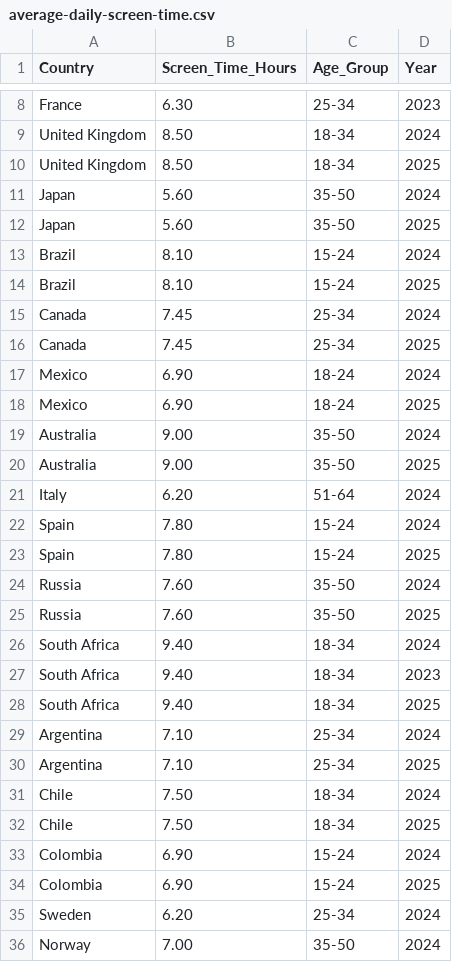
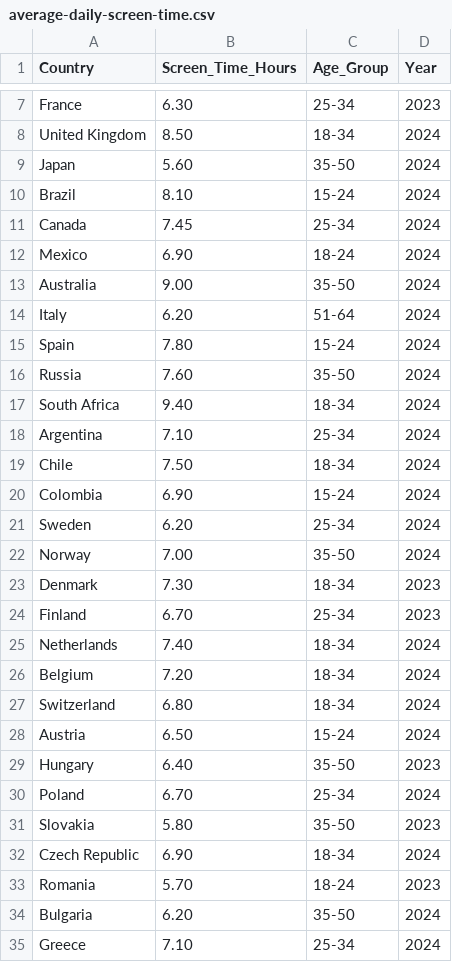
Before and after one commit to DavidRodriguez119/DataVisualizer, a CSV file: data/average-daily-screen-time/average-daily-screen-time.csv, drawn as a sheet; only a part is shown, gaps mark what is left out; the shorter side is filled out with more unchanged rows; the diff covers the shown part only.

```diff
--- a/data/average-daily-screen-time/average-daily-screen-time.csv
+++ b/data/average-daily-screen-time/average-daily-screen-time.csv
@@ -9,27 +8,14 @@ France,6.30,25-34,2023
 United Kingdom,8.50,18-34,2024
-United Kingdom,8.50,18-34,2025
 Japan,5.60,35-50,2024
-Japan,5.60,35-50,2025
 Brazil,8.10,15-24,2024
-Brazil,8.10,15-24,2025
 Canada,7.45,25-34,2024
-Canada,7.45,25-34,2025
 Mexico,6.90,18-24,2024
-Mexico,6.90,18-24,2025
 Australia,9.00,35-50,2024
-Australia,9.00,35-50,2025
 Italy,6.20,51-64,2024
 Spain,7.80,15-24,2024
-Spain,7.80,15-24,2025
 Russia,7.60,35-50,2024
-Russia,7.60,35-50,2025
 South Africa,9.40,18-34,2024
-South Africa,9.40,18-34,2023
-South Africa,9.40,18-34,2025
 Argentina,7.10,25-34,2024
-Argentina,7.10,25-34,2025
 Chile,7.50,18-34,2024
-Chile,7.50,18-34,2025
 Colombia,6.90,15-24,2024
-Colombia,6.90,15-24,2025
 Sweden,6.20,25-34,2024
```
Also changed, not shown: 28 removed rows elsewhere in this file, 2 other files.
